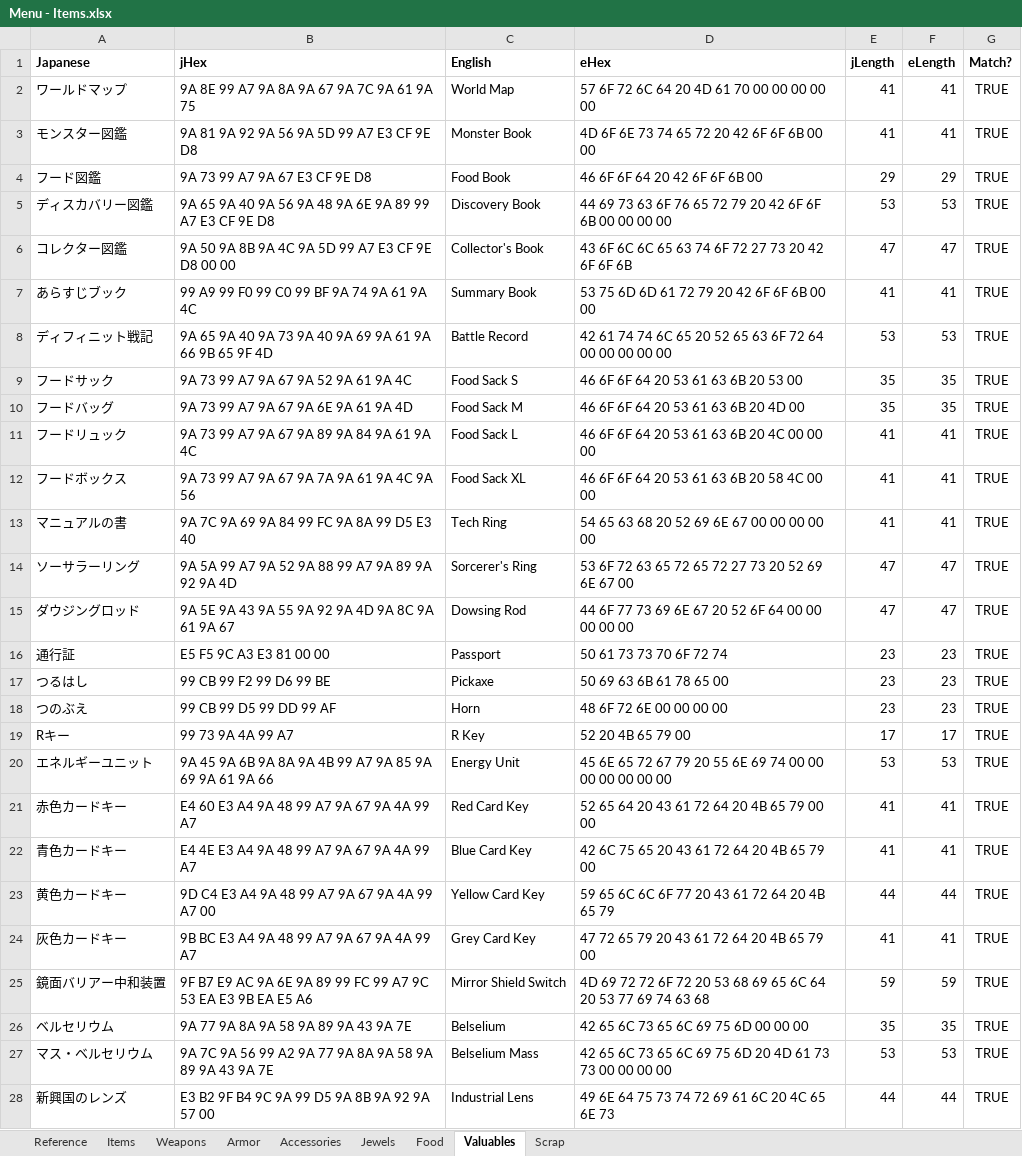
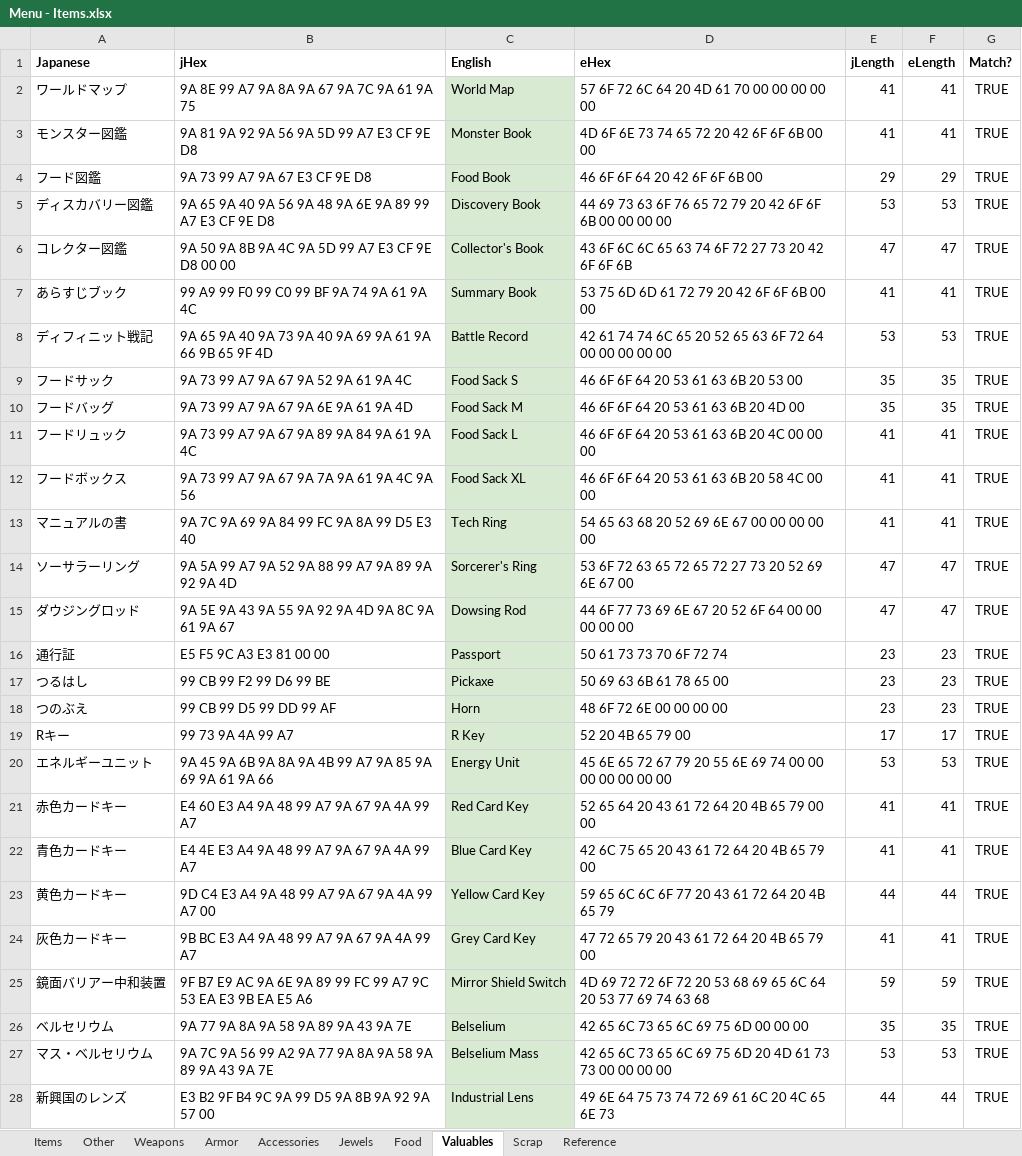
Before and after one commit to lifebottle/Tales-of-Destiny-DC, an Excel workbook: backup/Menu - Items.xlsx, sheet Valuables, drawn as a sheet; only a part is shown; values as stored, in another font and other column widths than the file's, no borders; charts and pictures not drawn; the diff covers the shown part only; the diff names each change by its address in the sheet, - before the commit and + after, or states it on an @@ line.

```diff
--- a/backup/Menu - Items.xlsx (sheet Valuables)
+++ b/backup/Menu - Items.xlsx (sheet Valuables)
+sheet tab: Other
@@ sheet tab order changed: Items | Other | Weapons | Armor | Accessories | Jewels | Food | Valuables | Scrap | Reference @@
-C2:C28 fill: none
+C2:C28 fill: #D9EAD3
```
Also changed, not shown: cell formats elsewhere in this sheet, sheet Reference, sheet Scrap, formulas that keep their value, charts or pictures, backup/Menu - Artes.xlsx, 1 other file.
